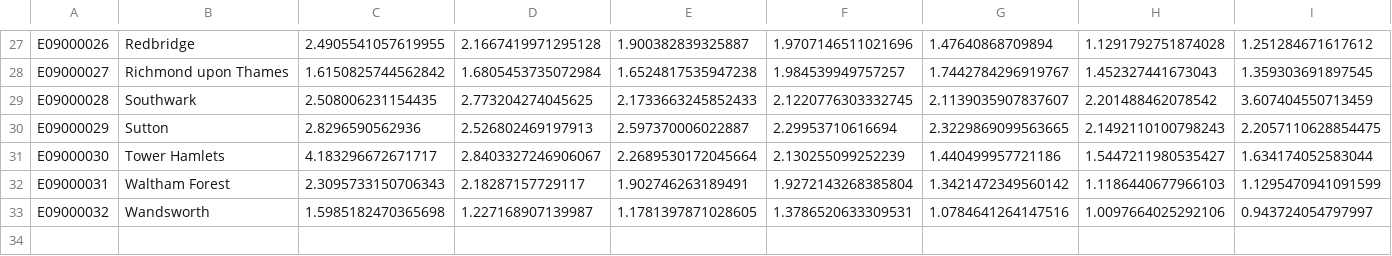
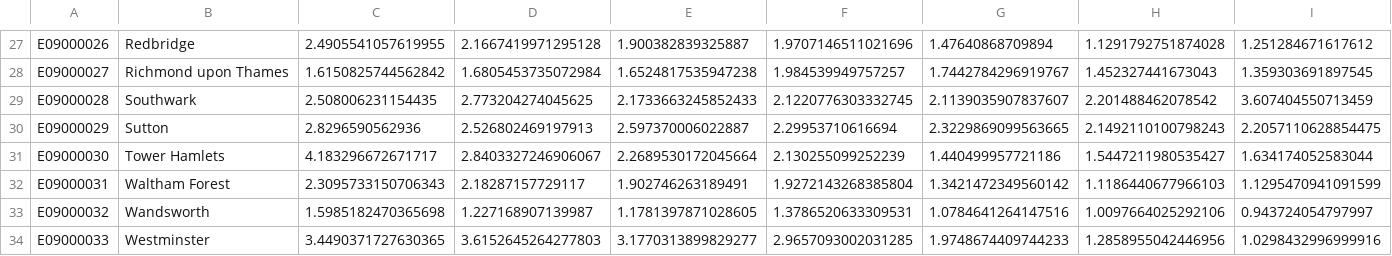
Before and after one commit to hcantekin/hcantekin.github.io, a CSV file: vac_pc_stock_ldn_data.csv, drawn as a sheet; only a part is shown, gaps mark what is left out; rows hold the shown columns only; the diff names each change by its address in the sheet, - before the commit and + after, or states it on an @@ line.

Commit message:
Add files via upload

```diff
--- a/vac_pc_stock_ldn_data.csv
+++ b/vac_pc_stock_ldn_data.csv
+row 34: E09000033 | Westminster | 3.4490371727630365 | 3.6152645264277803 | 3.1770313899829277 | 2.9657093002031285 | 1.9748674409744233 | 1.2858955042446956 | 1.0298432996999916
```
